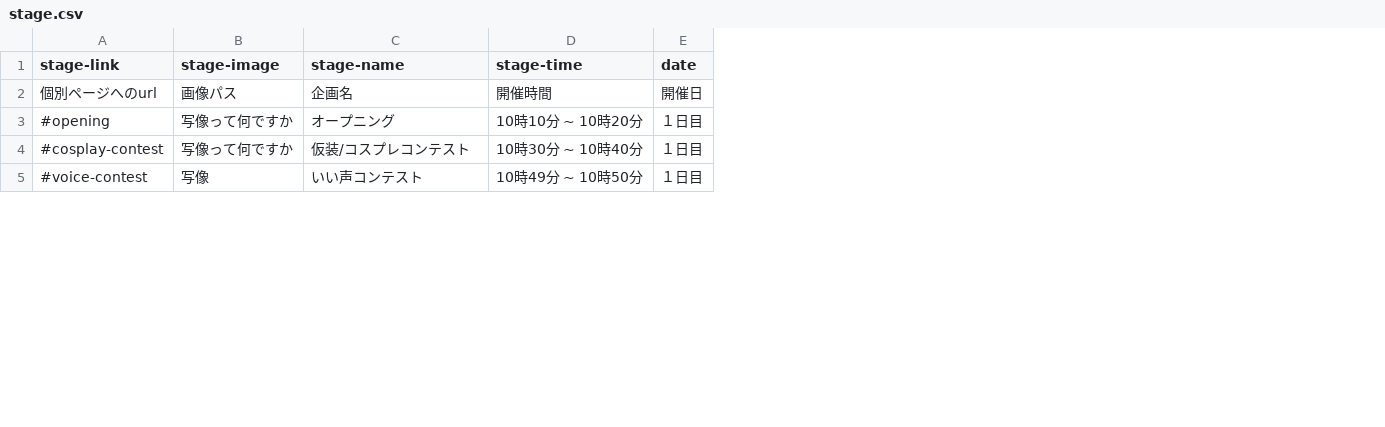
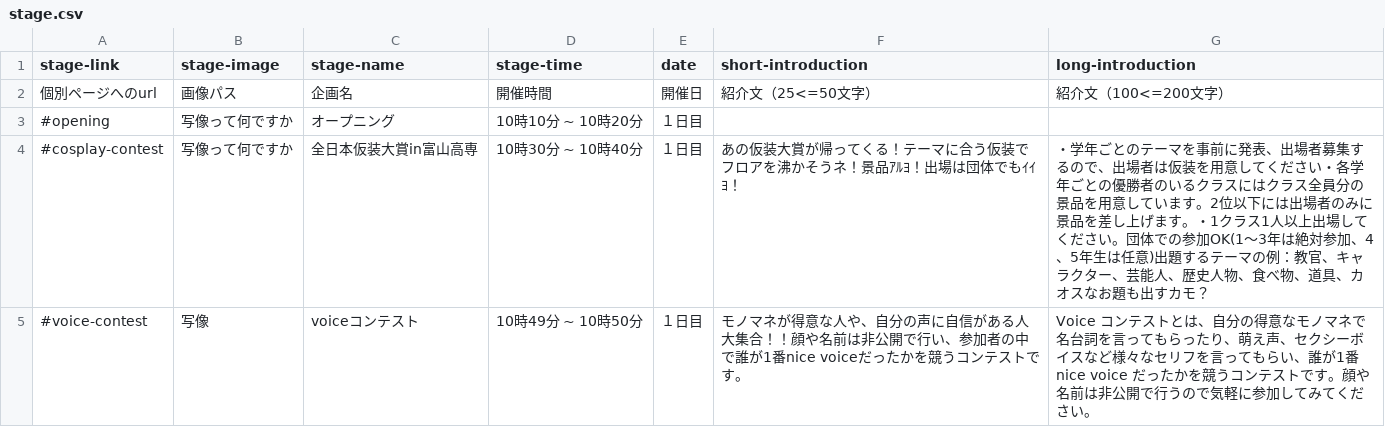
Before and after one commit to kyoutarou-com/hokutosai, a CSV file: src/assets/config/stage.csv, drawn as a sheet; only a part is shown; the diff covers the shown part only; the diff names each change by its address in the sheet, - before the commit and + after, or states it on an @@ line.

Commit message:
ステージ企画入力

```diff
--- a/src/assets/config/stage.csv
+++ b/src/assets/config/stage.csv
+column F (short-introduction), rows 2-5: 紹介文（25<=50文字） |  | あの仮装大賞が帰ってくる！テーマに合う仮装でフロアを沸かそうネ！景品ｱﾙﾖ！出場は団体でもｲｲﾖ！ | モノマネが得意な人や、自分の声に自信がある人大集合！！顔や名前は非公開で行い、参加者の中で誰が1番nice voiceだったかを競うコンテストです。
+column G (long-introduction), rows 2-5: 紹介文（100<=200文字） |  | ・学年ごとのテーマを事前に発表、出場者募集するので、出場者は仮装を用意してください・各学年ごとの優勝者のいるクラスにはクラス全員分の景品を用意しています。2位以下には出場者のみに景品を差し上げます。・1クラス1人以上出場してください。団体での参加OK(1〜3年は絶対参加、4、5年生は任意)出題するテーマの例：教官、キャラクター、芸能人、歴史人物、食べ物、道具、カオスなお題も出すカモ？ | Voice コンテストとは、自分の得意なモノマネで名台詞を言ってもらったり、萌え声、セクシーボイスなど様々なセリフを言ってもらい、誰が1番nice voice だったかを競うコンテストです。顔や名前は非公開で行うので気軽に参加してみてください。
-C4 (stage-name): 仮装/コスプレコンテスト
+C4 (stage-name): 全日本仮装大賞in富山高専
-C5 (stage-name): いい声コンテスト
+C5 (stage-name): voiceコンテスト
```
Also changed, not shown: 3 edited cells elsewhere in this file.
